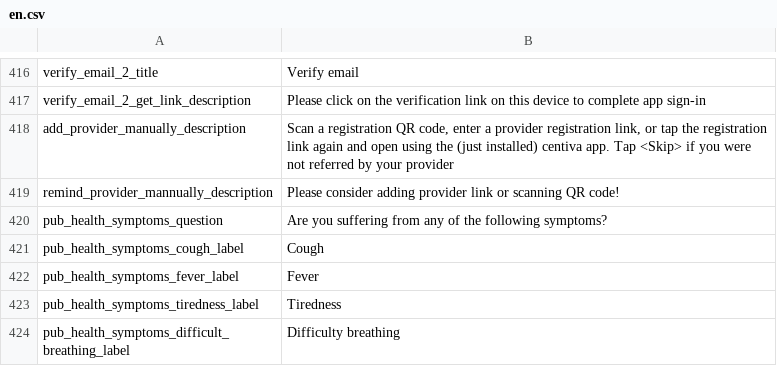
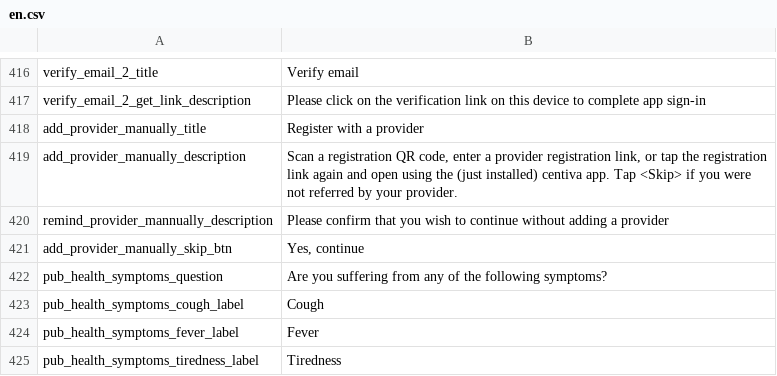
Before and after one commit to CentivaHealth/centiva-translations, a CSV file: en.csv, drawn as a sheet; only a part is shown, gaps mark what is left out; the shorter side is filled out with more unchanged rows.

Commit message:
[translate-ask-provider-page] update

```diff
--- a/en.csv
+++ b/en.csv
@@ -417,4 +417,6 @@ verify_email_2_title,"Verify email"
 verify_email_2_get_link_description,"Please click on the verification link on this device to complete app sign-in"
-add_provider_manually_description,"Scan a registration QR code, enter a provider registration link, or tap the registration link again and open using the (just installed) centiva app. Tap <Skip> if you were not referred by your provider"
-remind_provider_mannually_description,"Please consider adding provider link or scanning QR code!"
+add_provider_manually_title,"Register with a provider"
+add_provider_manually_description,"Scan a registration QR code, enter a provider registration link, or tap the registration link again and open using the (just installed) centiva app. Tap <Skip> if you were not referred by your provider."
+remind_provider_mannually_description,"Please confirm that you wish to continue without adding a provider"
+add_provider_manually_skip_btn,"Yes, continue"
 pub_health_symptoms_question,"Are you suffering from any of the following symptoms?"
```
